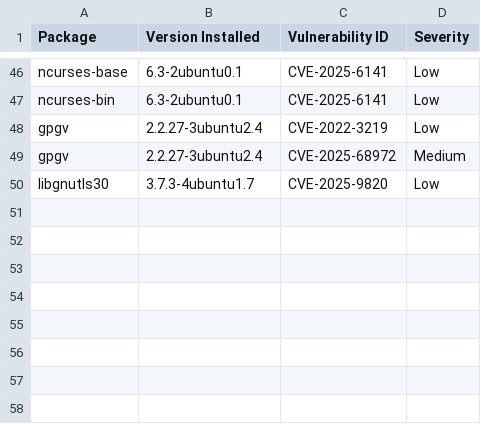
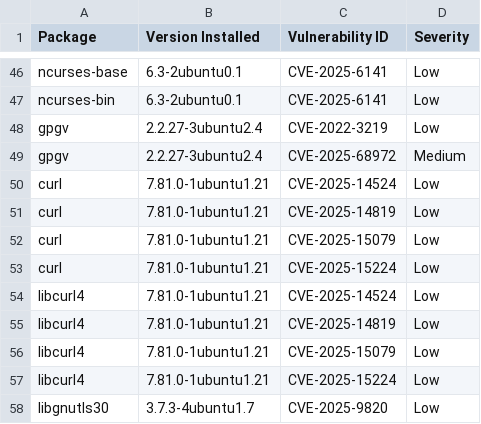
Before and after one commit to AnchorLayer/docker-baseimage-ubuntu, a CSV file: vuln-reports-jammy/grype-report-jammy.csv, drawn as a sheet; only a part is shown, gaps mark what is left out.

```diff
--- a/vuln-reports-jammy/grype-report-jammy.csv
+++ b/vuln-reports-jammy/grype-report-jammy.csv
@@ -49,2 +49,10 @@
 "gpgv","2.2.27-3ubuntu2.4","CVE-2025-68972","Medium"
+"curl","7.81.0-1ubuntu1.21","CVE-2025-14524","Low"
+"curl","7.81.0-1ubuntu1.21","CVE-2025-14819","Low"
+"curl","7.81.0-1ubuntu1.21","CVE-2025-15079","Low"
+"curl","7.81.0-1ubuntu1.21","CVE-2025-15224","Low"
+"libcurl4","7.81.0-1ubuntu1.21","CVE-2025-14524","Low"
+"libcurl4","7.81.0-1ubuntu1.21","CVE-2025-14819","Low"
+"libcurl4","7.81.0-1ubuntu1.21","CVE-2025-15079","Low"
+"libcurl4","7.81.0-1ubuntu1.21","CVE-2025-15224","Low"
 "libgnutls30","3.7.3-4ubuntu1.7","CVE-2025-9820","Low"
```
Also changed, not shown: vuln-reports-noble/grype-report-noble.csv, 11 other files.
